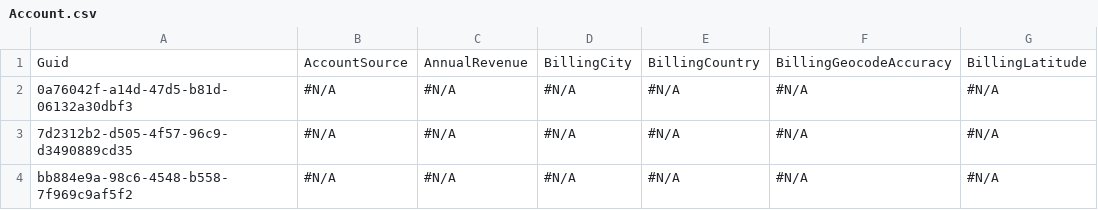
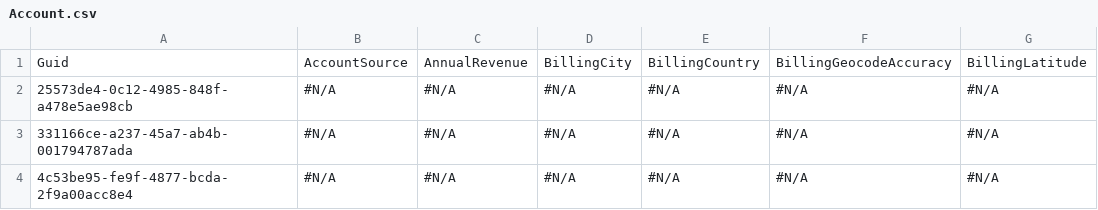
Before and after one commit to Prodlymoover/CPQTest21, a CSV file: Account.csv, drawn as a sheet; only a part is shown; the diff names each change by its address in the sheet, - before the commit and + after, or states it on an @@ line.

Commit message:
Saved data from the control org into the repository master branch

```diff
--- a/Account.csv
+++ b/Account.csv
-A2: 0a76042f-a14d-47d5-b81d-06132a30dbf3
+A2: 25573de4-0c12-4985-848f-a478e5ae98cb
-A3: 7d2312b2-d505-4f57-96c9-d3490889cd35
+A3: 331166ce-a237-45a7-ab4b-001794787ada
-A4: bb884e9a-98c6-4548-b558-7f969c9af5f2
+A4: 4c53be95-fe9f-4877-bcda-2f9a00acc8e4
```
